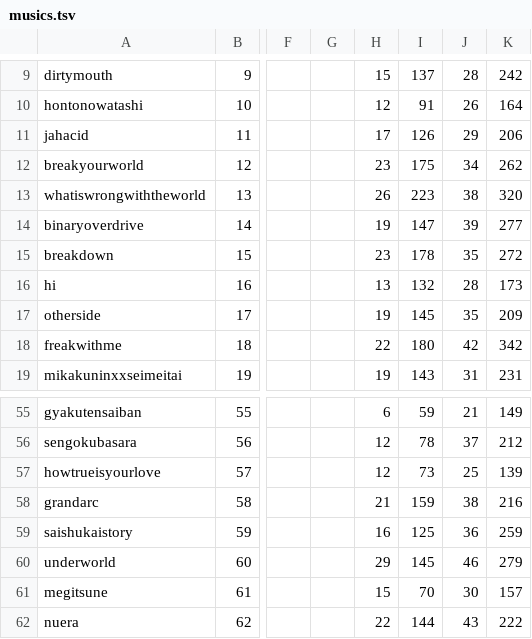
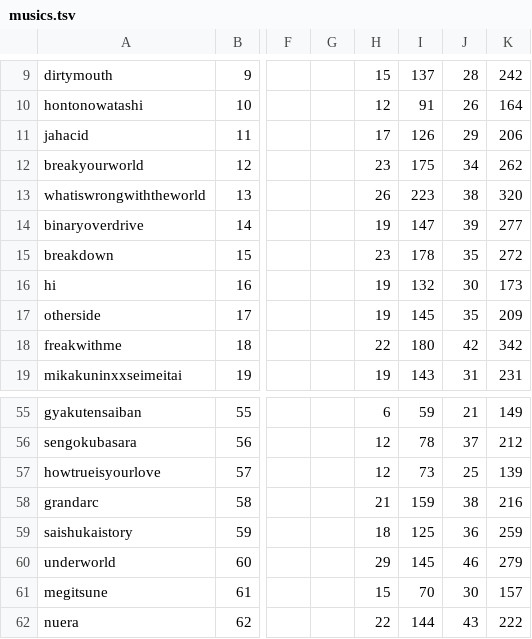
Before and after one commit to maplia/crossbeats-rp-sim, a TSV file: cxbrank/db/master/musics.tsv, drawn as a sheet; only a part is shown, gaps mark what is left out; the diff names each change by its address in the sheet, - before the commit and + after, or states it on an @@ line.

```diff
--- a/cxbrank/db/master/musics.tsv
+++ b/cxbrank/db/master/musics.tsv
-H16: 13
+H16: 19
-J16: 28
+J16: 30
-H59: 16
+H59: 18
```
Also changed, not shown: cxbrank/db/master/legacy_charts.tsv, 16 other files.
